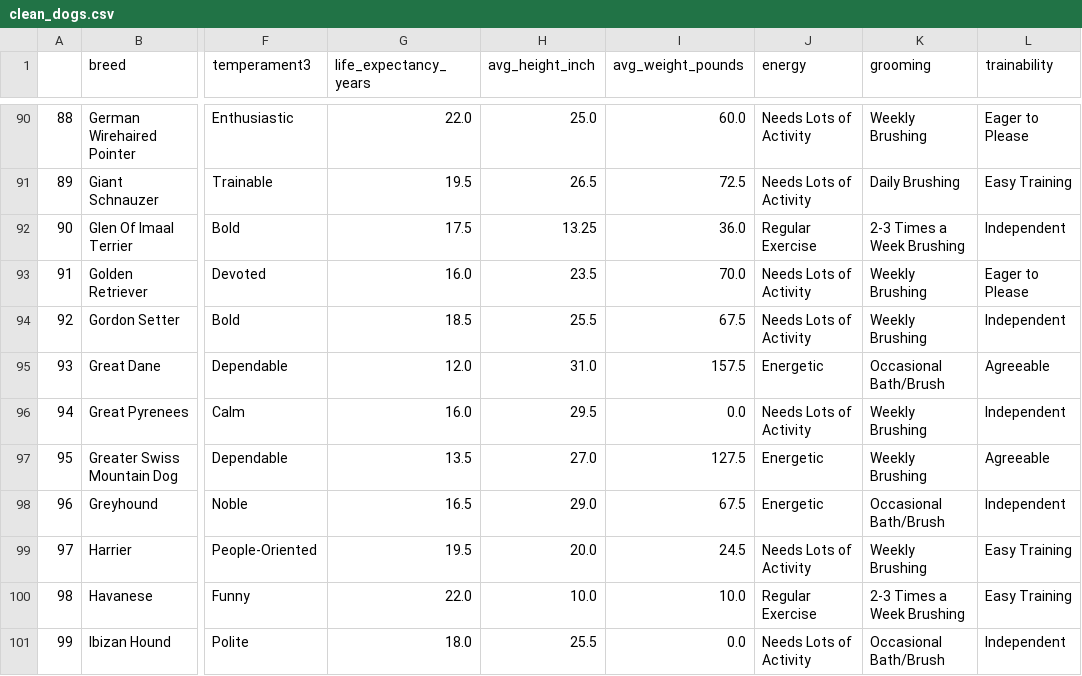
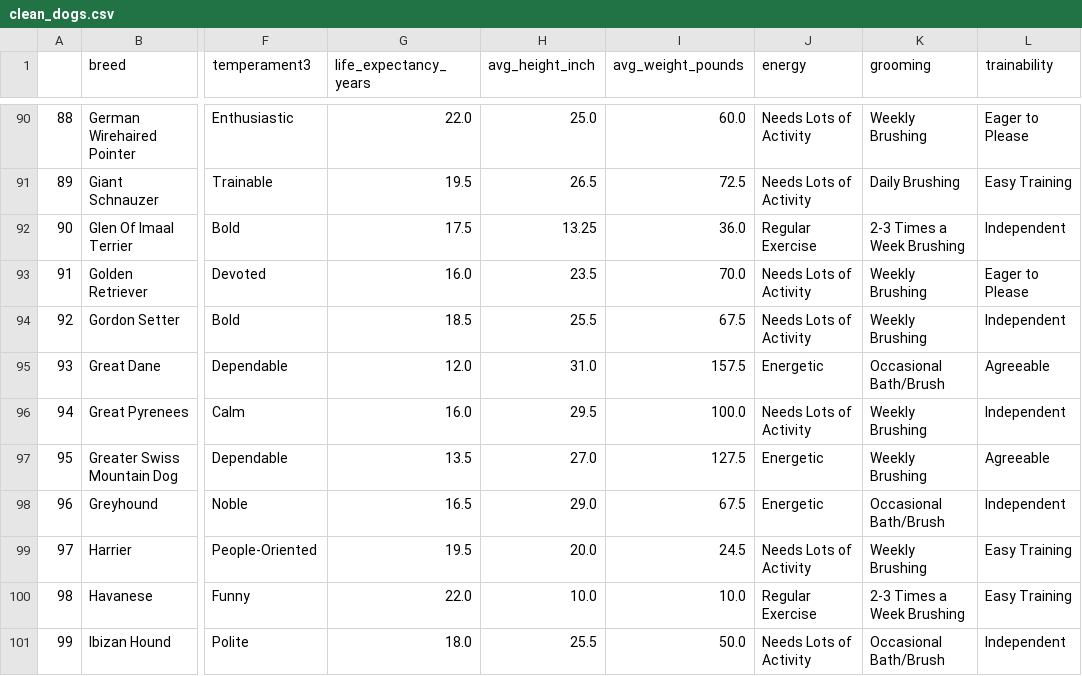
Before and after one commit to ryan10611/project-pupdate, a CSV file: resources/clean_dogs.csv, drawn as a sheet; only a part is shown, gaps mark what is left out; the diff covers the shown part only; the diff names each change by its address in the sheet, - before the commit and + after, or states it on an @@ line.

```diff
--- a/resources/clean_dogs.csv
+++ b/resources/clean_dogs.csv
-I96 (avg_weight_pounds): 0.0
+I96 (avg_weight_pounds): 100.0
-I101 (avg_weight_pounds): 0.0
+I101 (avg_weight_pounds): 50.0
```
Also changed, not shown: 27 edited cells elsewhere in this file, 3 other files.
